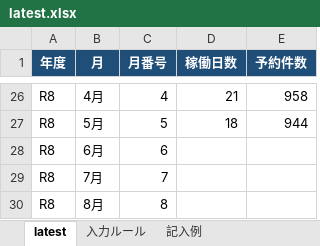
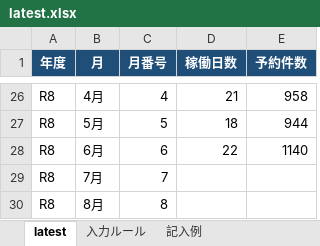
Before and after one commit to faker101730-droid/renkei, an Excel workbook: latest.xlsx, sheet latest, drawn as a sheet; only a part is shown, gaps mark what is left out; values as stored, in another font and other column widths than the file's, no borders; table styles not drawn; the diff names each change by its address in the sheet, - before the commit and + after, or states it on an @@ line.

Commit message:
Add files via upload

```diff
--- a/latest.xlsx (sheet latest)
+++ b/latest.xlsx (sheet latest)
-D28 (稼働日数): (empty)
+D28 (稼働日数): 22
-E28 (予約件数): (empty)
+E28 (予約件数): 1140
```
